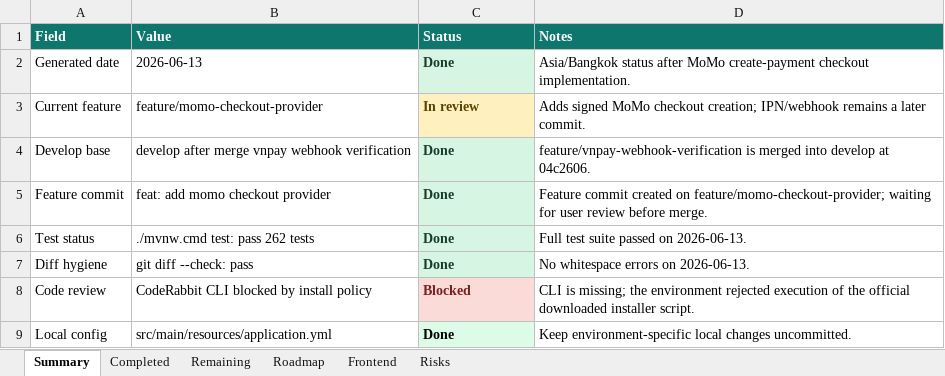
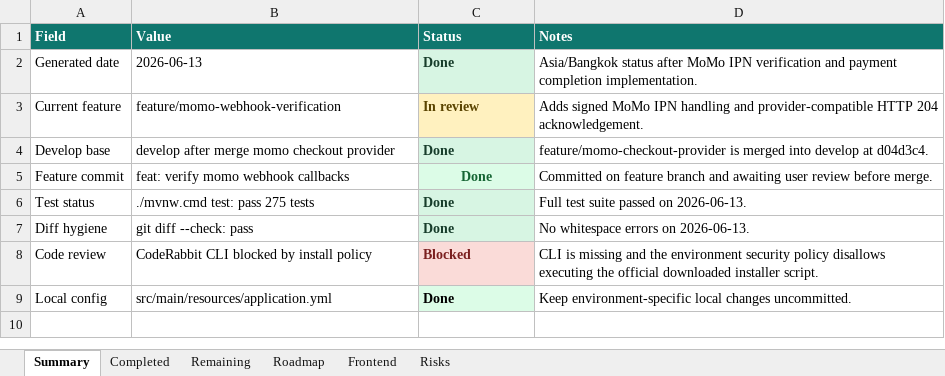
Before and after one commit to Luctran12/goride, an Excel workbook: docs/pland.xlsx, sheet Summary, drawn as a sheet; values as stored, in another font and other column widths than the file's, no borders; table styles not drawn; the diff names each change by its address in the sheet, - before the commit and + after, or states it on an @@ line.

Commit message:
feat: verify momo webhook callbacks

```diff
--- a/docs/pland.xlsx (sheet Summary)
+++ b/docs/pland.xlsx (sheet Summary)
-D2 (Notes): …after MoMo create-payment checkout implementation.
+D2 (Notes): …after MoMo IPN verification and payment completion implementation.
-B3 (Value): feature/momo-checkout-provider
+B3 (Value): feature/momo-webhook-verification
-D3 (Notes): …signed MoMo checkout creation; IPN/webhook remains a later commit.
+D3 (Notes): …signed MoMo IPN handling and provider-compatible HTTP 204 acknowledgement.
-B4 (Value): develop after merge vnpay webhook verification
+B4 (Value): develop after merge momo checkout provider
-D4 (Notes): feature/vnpay-webhook-verification is merged into develop at 04c2606.
+D4 (Notes): feature/momo-checkout-provider is merged into develop at d04d3c4.
-B5 (Value): feat: add momo checkout provider
+B5 (Value): feat: verify momo webhook callbacks
@@ C5 text colour: #173D2B → #166534, alignment: left → center @@
-D5 (Notes): Feature commit created on feature/momo-checkout-provider; waiting for user review…
+D5 (Notes): Committed on feature branch and awaiting user review…
-B6 (Value): ./mvnw.cmd test: pass 262 tests
+B6 (Value): ./mvnw.cmd test: pass 275 tests
-D8 (Notes): CLI is missing; the environment rejected execution of the official…
+D8 (Notes): CLI is missing and the environment security policy disallows executing the official…
```
Also changed, not shown: sheet Remaining, sheet Risks, sheet Completed, sheet Roadmap, sheet Frontend, 10 other files.
